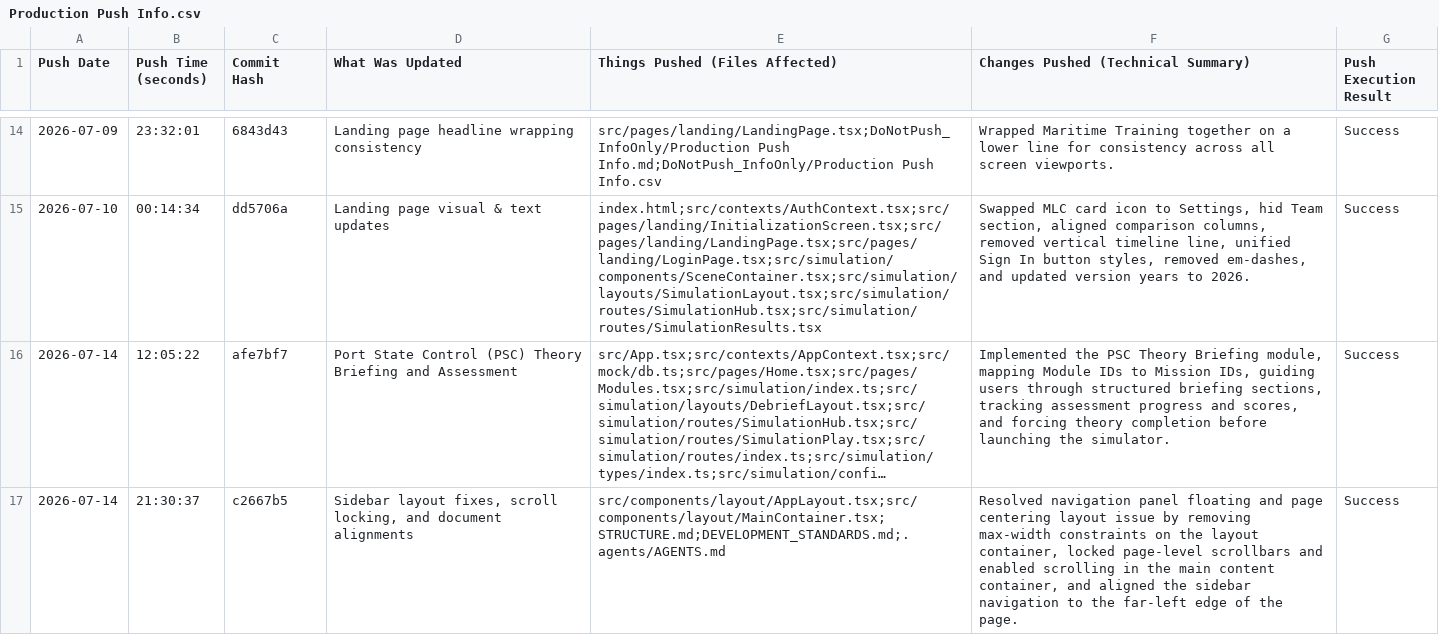
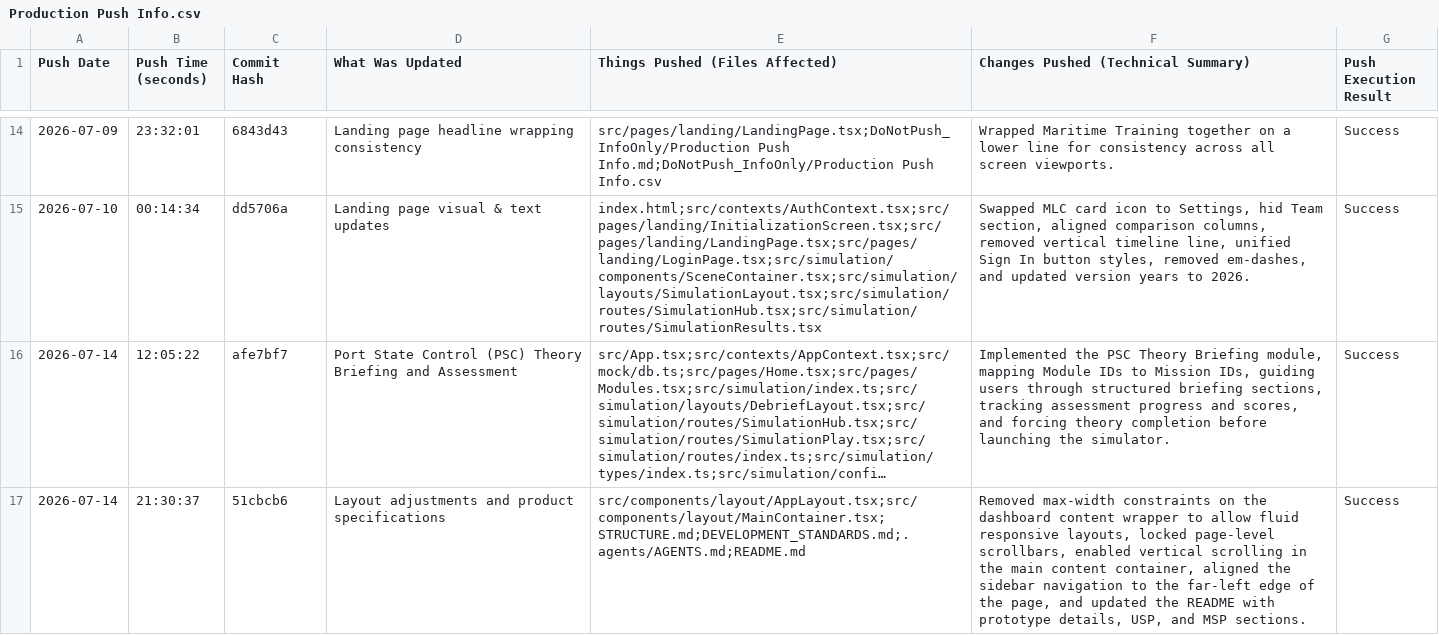
Before and after one commit to Varad-Khopkar/ProjectSeaT, a CSV file: DoNotPush_InfoOnly/Production Push Info.csv, drawn as a sheet; only a part is shown, gaps mark what is left out; long unchanged cells end in …; the diff names each change by its address in the sheet, - before the commit and + after, or states it on an @@ line.

Commit message:
Docs: Update production push logs for commit 51cbcb6

```diff
--- a/DoNotPush_InfoOnly/Production Push Info.csv
+++ b/DoNotPush_InfoOnly/Production Push Info.csv
-C17 (Commit Hash): c2667b5
+C17 (Commit Hash): 51cbcb6
-D17 (What Was Updated): Sidebar layout fixes, scroll locking, and document alignments
+D17 (What Was Updated): Layout adjustments and product specifications
-E17 (Things Pushed (Files Affected)): src/components/layout/AppLayout.tsx;src/components/layout/MainContainer.tsx;STRUCTURE.md;DEVELOPMENT_STANDARDS.md;.agents/AGENTS.md
+E17 (Things Pushed (Files Affected)): src/components/layout/AppLayout.tsx;src/components/layout/MainContainer.tsx;STRUCTURE.md;DEVELOPMENT_STANDARDS.md;.agents/AGENTS.md;README.md
-F17: Resolved navigation panel floating and page centering layout issue by removing max-width constraints on the layout container, locked page-level scrollbars and enabled scrolling in the main content container, and aligned the sidebar navigation to the far-left edge of the page.
+F17: Removed max-width constraints on the dashboard content wrapper to allow fluid responsive layouts, locked page-level scrollbars, enabled vertical scrolling in the main content container, aligned the sidebar navigation to the far-left edge of the page, and updated the README with prototype details, USP, and MSP sections.
```
Also changed, not shown: 1 other file.
